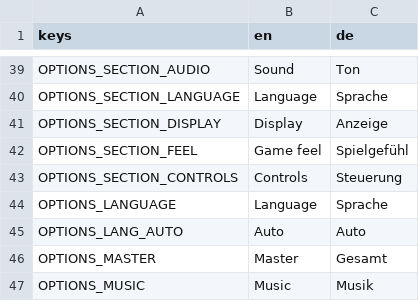
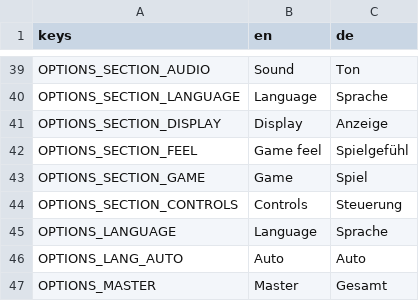
Before and after one commit to WebBude-de/soulwick, a CSV file: localization/translations.csv, drawn as a sheet; only a part is shown, gaps mark what is left out; the shorter side is filled out with more unchanged rows; the diff names each change by its address in the sheet, - before the commit and + after, or states it on an @@ line.

```diff
--- a/localization/translations.csv
+++ b/localization/translations.csv
+row 43: OPTIONS_SECTION_GAME | Game | Spiel
```
Also changed, not shown: 18 other files.
